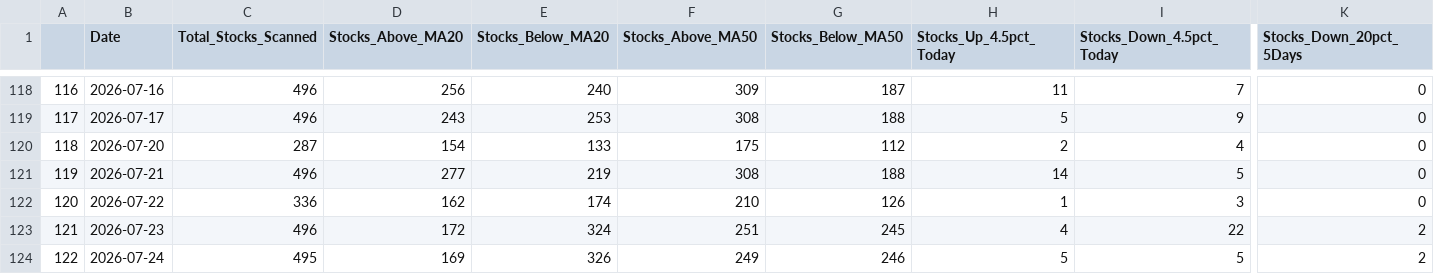
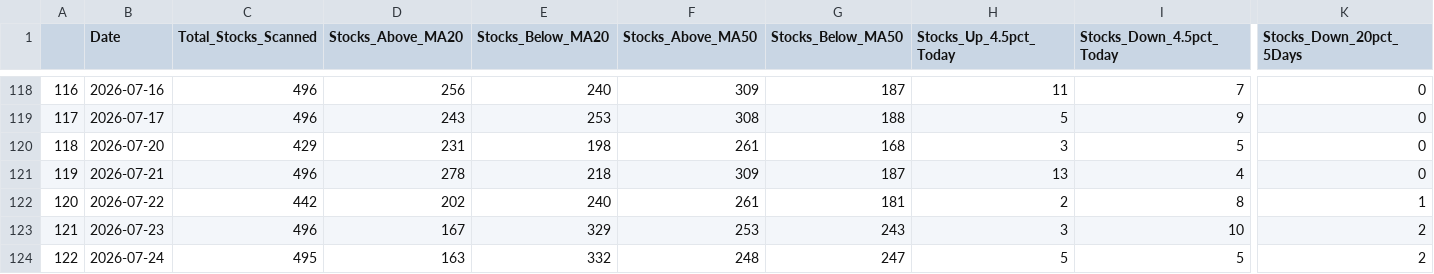
Before and after one commit to upendra-18/Multi-Regime-Market-State-Detection---Adaptive-Capital-Allocation-System, a CSV file: data/daily_summary.csv, drawn as a sheet; only a part is shown, gaps mark what is left out; the diff covers the shown part only; the diff names each change by its address in the sheet, - before the commit and + after, or states it on an @@ line.

```diff
--- a/data/daily_summary.csv
+++ b/data/daily_summary.csv
-C120 (Total_Stocks_Scanned): 287
+C120 (Total_Stocks_Scanned): 429
-D120 (Stocks_Above_MA20): 154
+D120 (Stocks_Above_MA20): 231
-E120 (Stocks_Below_MA20): 133
+E120 (Stocks_Below_MA20): 198
-F120 (Stocks_Above_MA50): 175
+F120 (Stocks_Above_MA50): 261
-G120 (Stocks_Below_MA50): 112
+G120 (Stocks_Below_MA50): 168
-H120 (Stocks_Up_4.5pct_Today): 2
+H120 (Stocks_Up_4.5pct_Today): 3
-I120 (Stocks_Down_4.5pct_Today): 4
+I120 (Stocks_Down_4.5pct_Today): 5
-D121 (Stocks_Above_MA20): 277
+D121 (Stocks_Above_MA20): 278
-E121 (Stocks_Below_MA20): 219
+E121 (Stocks_Below_MA20): 218
-F121 (Stocks_Above_MA50): 308
+F121 (Stocks_Above_MA50): 309
-G121 (Stocks_Below_MA50): 188
+G121 (Stocks_Below_MA50): 187
-H121 (Stocks_Up_4.5pct_Today): 14
+H121 (Stocks_Up_4.5pct_Today): 13
-I121 (Stocks_Down_4.5pct_Today): 5
+I121 (Stocks_Down_4.5pct_Today): 4
-C122 (Total_Stocks_Scanned): 336
+C122 (Total_Stocks_Scanned): 442
-D122 (Stocks_Above_MA20): 162
+D122 (Stocks_Above_MA20): 202
-E122 (Stocks_Below_MA20): 174
+E122 (Stocks_Below_MA20): 240
-F122 (Stocks_Above_MA50): 210
+F122 (Stocks_Above_MA50): 261
-G122 (Stocks_Below_MA50): 126
+G122 (Stocks_Below_MA50): 181
-H122 (Stocks_Up_4.5pct_Today): 1
+H122 (Stocks_Up_4.5pct_Today): 2
-I122 (Stocks_Down_4.5pct_Today): 3
+I122 (Stocks_Down_4.5pct_Today): 8
-K122 (Stocks_Down_20pct_5Days): 0
+K122 (Stocks_Down_20pct_5Days): 1
-D123 (Stocks_Above_MA20): 172
+D123 (Stocks_Above_MA20): 167
-E123 (Stocks_Below_MA20): 324
+E123 (Stocks_Below_MA20): 329
-F123 (Stocks_Above_MA50): 251
+F123 (Stocks_Above_MA50): 253
-G123 (Stocks_Below_MA50): 245
+G123 (Stocks_Below_MA50): 243
-H123 (Stocks_Up_4.5pct_Today): 4
+H123 (Stocks_Up_4.5pct_Today): 3
-I123 (Stocks_Down_4.5pct_Today): 22
+I123 (Stocks_Down_4.5pct_Today): 10
-D124 (Stocks_Above_MA20): 169
+D124 (Stocks_Above_MA20): 163
-E124 (Stocks_Below_MA20): 326
+E124 (Stocks_Below_MA20): 332
-F124 (Stocks_Above_MA50): 249
+F124 (Stocks_Above_MA50): 248
-G124 (Stocks_Below_MA50): 246
+G124 (Stocks_Below_MA50): 247
```
Also changed, not shown: 60 edited cells elsewhere in this file, data/features.csv, 1 other file.
